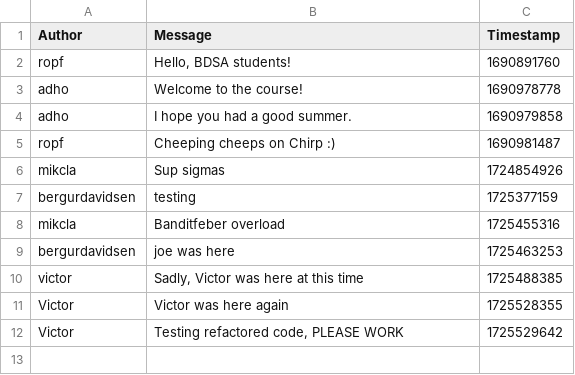
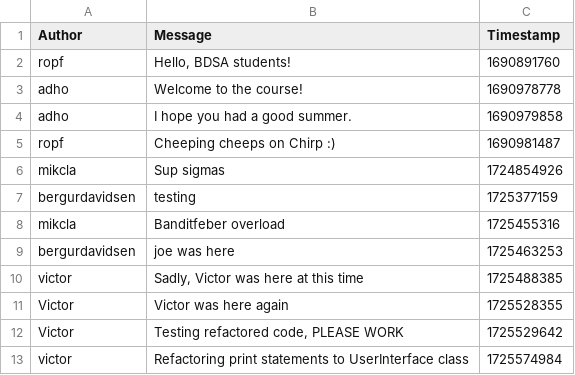
Before and after one commit to ITU-BDSA2024-GROUP4/Chirp, a CSV file: chirp_cli_db.csv, drawn as a sheet; the diff names each change by its address in the sheet, - before the commit and + after, or states it on an @@ line.

Commit message:
Refacor UI to UserInterface Class
Done more than once due to git issue

```diff
--- a/chirp_cli_db.csv
+++ b/chirp_cli_db.csv
+row 13: victor | Refactoring print statements to UserInterface class | 1725574984
```
Also changed, not shown: 20 other files.
